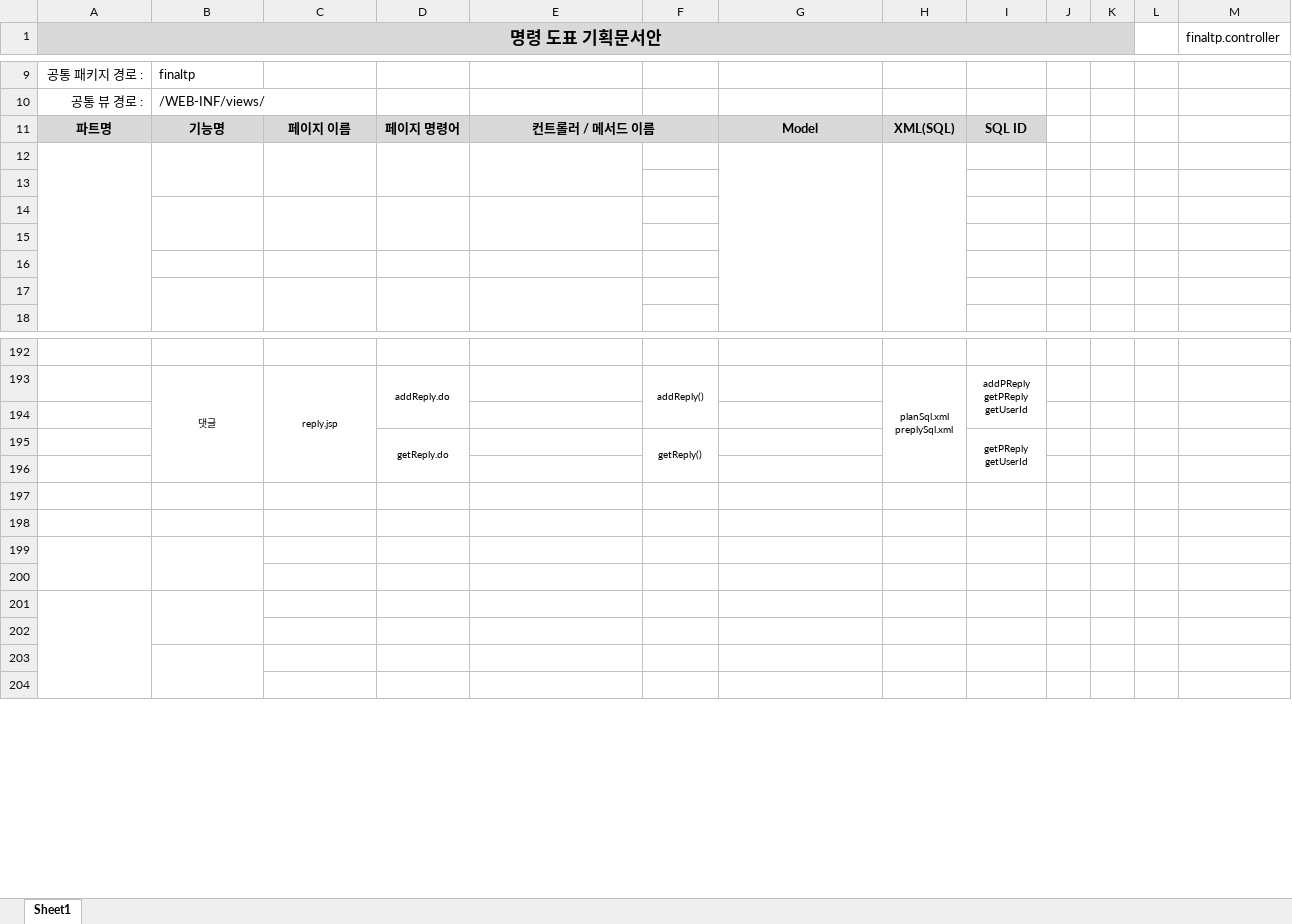
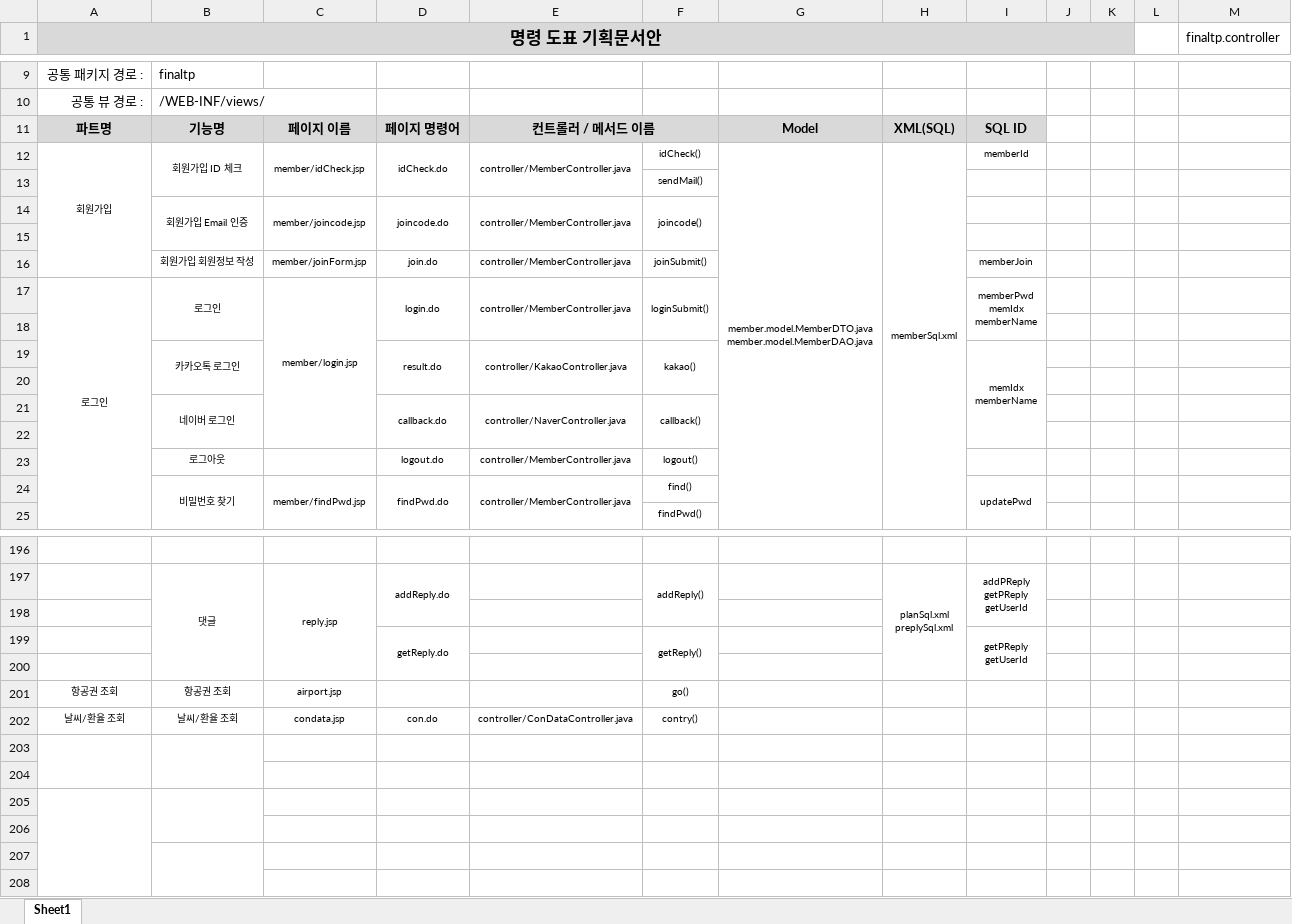
Before and after one commit to faqwer/khfinal, an Excel workbook: final 완성된 서류/명령도표(게시판, 관리자페이지).xlsx, sheet Sheet1, drawn as a sheet; only a part is shown, gaps mark what is left out; values as stored, in another font and other column widths than the file's, no borders; removed rows and columns are numbered as before the commit, all else as after; rows hold the shown columns only; ↵ is a line break in a cell; the diff covers the shown part only; the diff names each change by its address in the sheet, - before the commit and + after, or states it on an @@ line.

Commit message:
명령도표 내용 추가 (회원가입, 로그인, 나라정보)

```diff
--- a/final 완성된 서류/명령도표(게시판, 관리자페이지).xlsx (sheet Sheet1)
+++ b/final 완성된 서류/명령도표(게시판, 관리자페이지).xlsx (sheet Sheet1)
+row 12: 회원가입 | 회원가입 ID 체크 | member/idCheck.jsp | idCheck.do | controller/MemberController.java | idCheck() | member.model.MemberDTO.java ↵ member.model.MemberDAO.java | memberSql.xml | memberId
+row 13:  |  |  |  |  | sendMail()
+row 14:  | 회원가입 Email 인증 | member/joincode.jsp | joincode.do | controller/MemberController.java | joincode()
-A12:A22 merged
-B12:B13 merged
-C12:C13 merged
-D12:D13 merged
-E12:E13 merged
-G12:G22 merged
-H12:H22 merged
+row 16:  | 회원가입 회원정보 작성 | member/joinForm.jsp | join.do | controller/MemberController.java | joinSubmit() |  |  | memberJoin
+row 17: 로그인 | 로그인 | member/login.jsp | login.do | controller/MemberController.java | loginSubmit() |  |  | memberPwd ↵ memIdx ↵ memberName
+row 19:  | 카카오톡 로그인 |  | result.do | controller/KakaoController.java | kakao() |  |  | memIdx ↵ memberName
-B14:B15 merged
-C14:C15 merged
-D14:D15 merged
-E14:E15 merged
+row 21:  | 네이버 로그인 |  | callback.do | controller/NaverController.java | callback()
-row 23: (empty)
+row 23:  | 로그아웃 |  | logout.do | controller/MemberController.java | logout()
-row 24: (empty)
+row 24:  | 비밀번호 찾기 | member/findPwd.jsp | findPwd.do | controller/MemberController.java | find() |  |  | updatePwd
-B17:B18 merged
+B24:B26 merged
-C17:C18 merged
+C24:C26 merged
-E17:E18 merged
+E24:E26 merged
+I24:I26 merged
-F25: (empty)
+F25: findPwd()
-row 201: (empty)
+row 201: 항공권 조회 | 항공권 조회 | airport.jsp |  |  | go()
-row 202: (empty)
+row 202: 날씨/환율 조회 | 날씨/환율 조회 | condata.jsp | con.do | controller/ConDataController.java | contry()
```
Also changed, not shown: 3 removed rows, 1 edited cell and merged cells elsewhere in this sheet.
